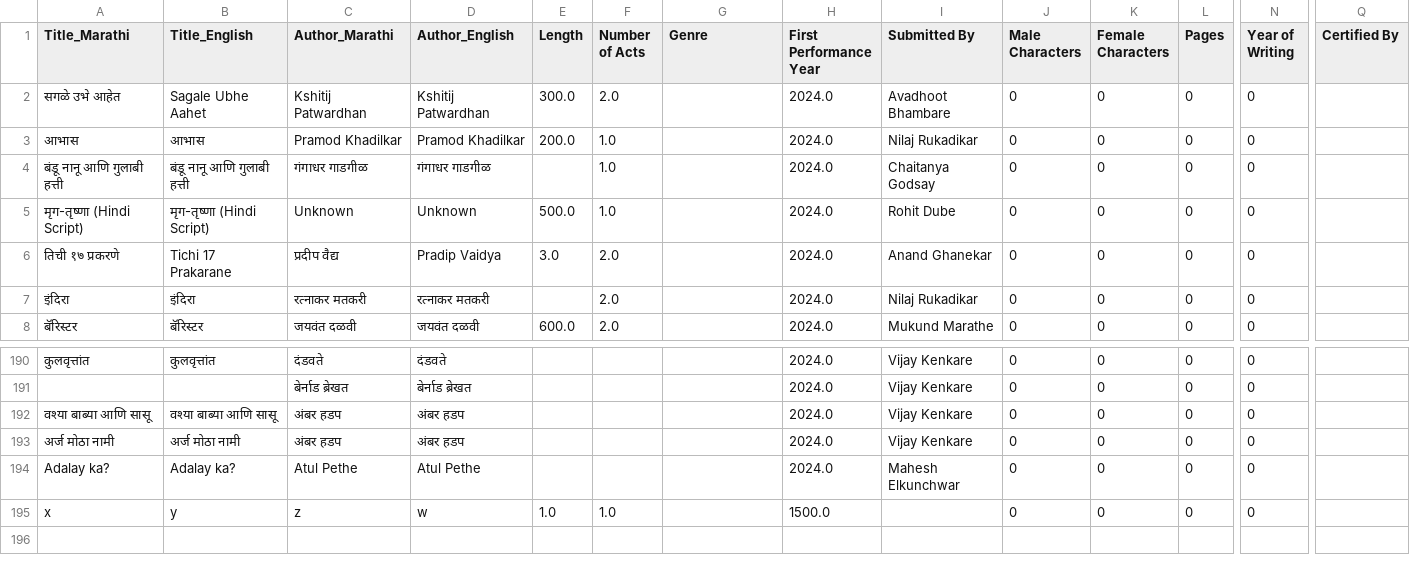
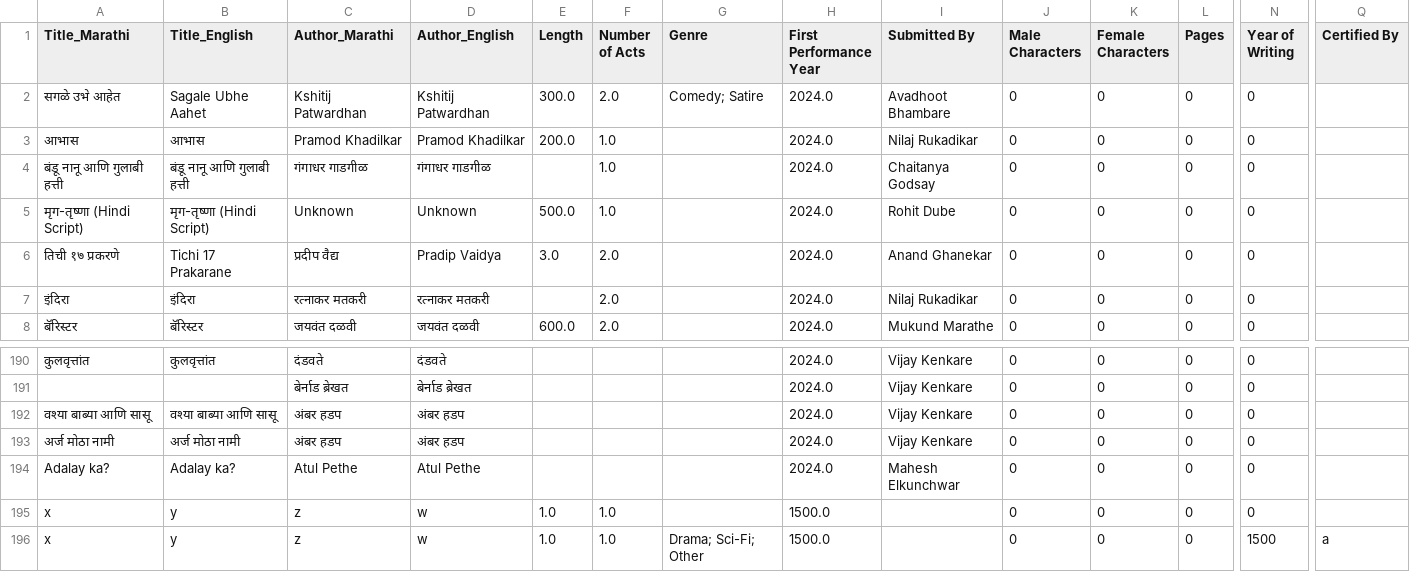
Before and after one commit to AshishMahabal/naatak, a CSV file: plays.csv, drawn as a sheet; only a part is shown, gaps mark what is left out; rows hold the shown columns only; the diff names each change by its address in the sheet, - before the commit and + after, or states it on an @@ line.

Commit message:
added types to genre

```diff
--- a/plays.csv
+++ b/plays.csv
-G2 (Genre): (empty)
+G2 (Genre): Comedy; Satire
+row 196: x | y | z | w | 1.0 | 1.0 | Drama; Sci-Fi; Other | 1500.0 |  | 0 | 0 | 0 | 1500 | a
```
Also changed, not shown: 1 other file.
